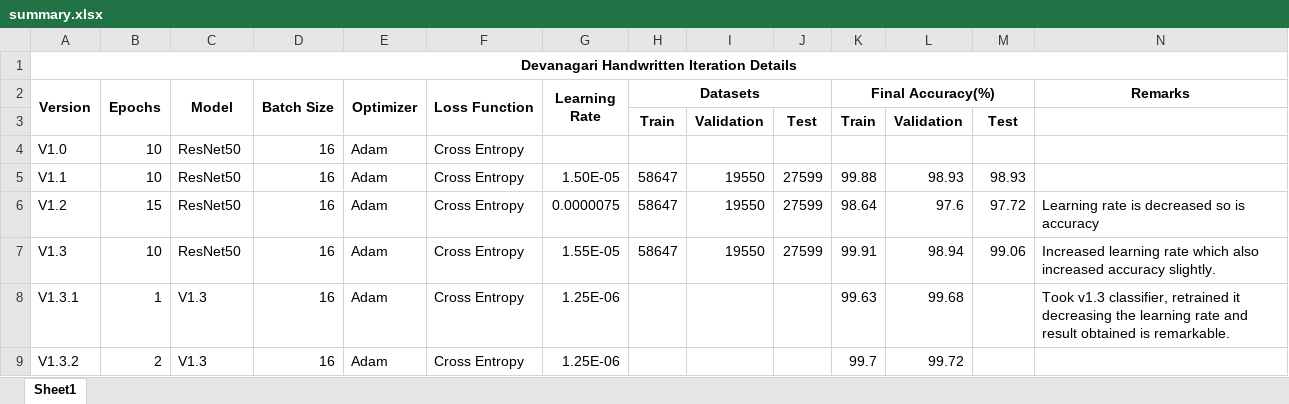
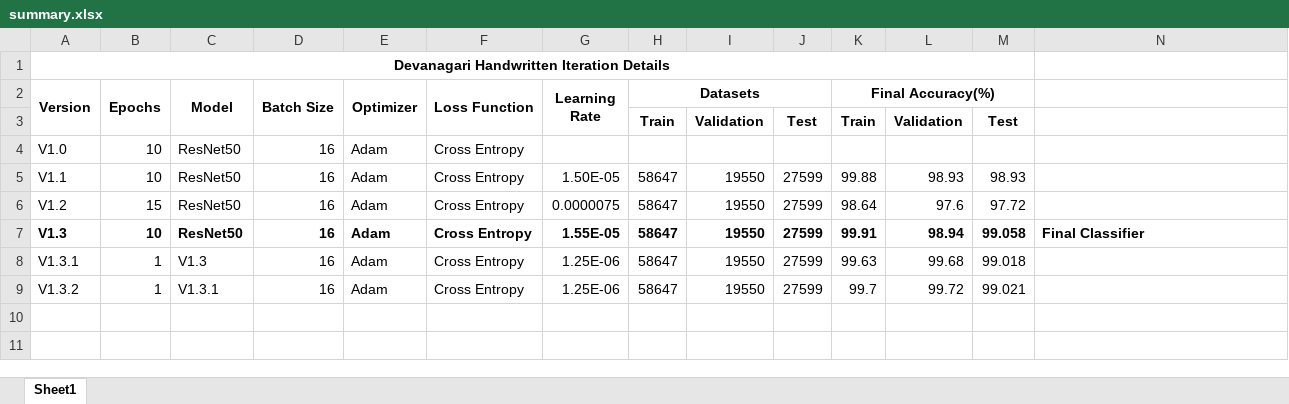
Before and after one commit to ashishsth7586/PyTorch, an Excel workbook: 03_devnagari_classification/summary.xlsx, sheet Sheet1, drawn as a sheet; values as stored, in another font and other column widths than the file's, no borders; the diff names each change by its address in the sheet, - before the commit and + after, or states it on an @@ line.

Commit message:
classifier v1.3

```diff
--- a/03_devnagari_classification/summary.xlsx (sheet Sheet1)
+++ b/03_devnagari_classification/summary.xlsx (sheet Sheet1)
-A1:N1 merged
+A1:M1 merged
-N2: Remarks
+N2: (empty)
-N6: Learning rate is decreased so is accuracy
+N6: (empty)
-A7:N7 bold: off
+A7:N7 bold: on
-M7: 99.06
+M7: 99.058
-N7: Increased learning rate which also increased accuracy slightly.
+N7: Final Classifier
-H8:H9 (Datasets): (empty)
+H8:H9 (Datasets): 58647
-I8:I9: (empty)
+I8:I9: 19550
-J8:J9: (empty)
+J8:J9: 27599
-M8: (empty)
+M8: 99.018
-N8: Took v1.3 classifier, retrained it decreasing the learning rate and result obtained is remarkable.
+N8: (empty)
-B9 (Epochs): 2
+B9 (Epochs): 1
-C9 (Model): V1.3
+C9 (Model): V1.3.1
-M9: (empty)
+M9: 99.021
```
Also changed, not shown: 1 other file.
